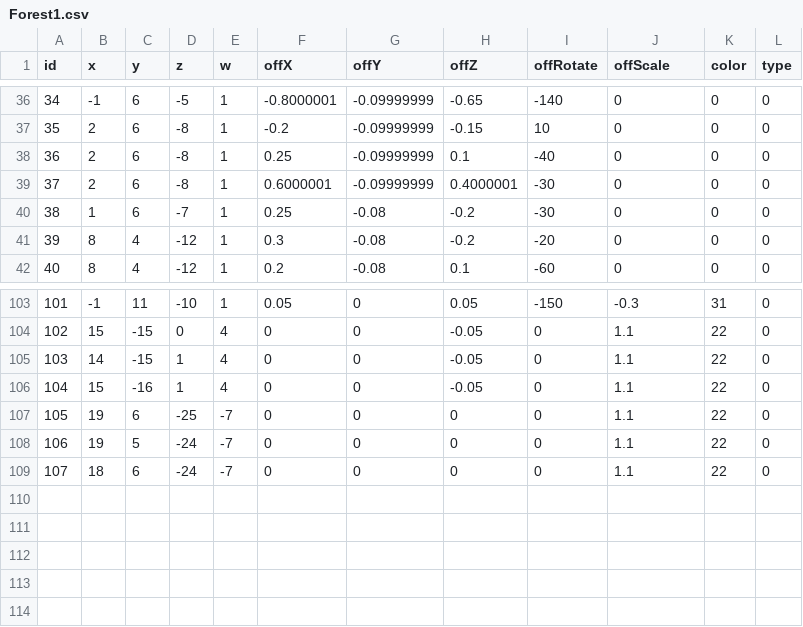
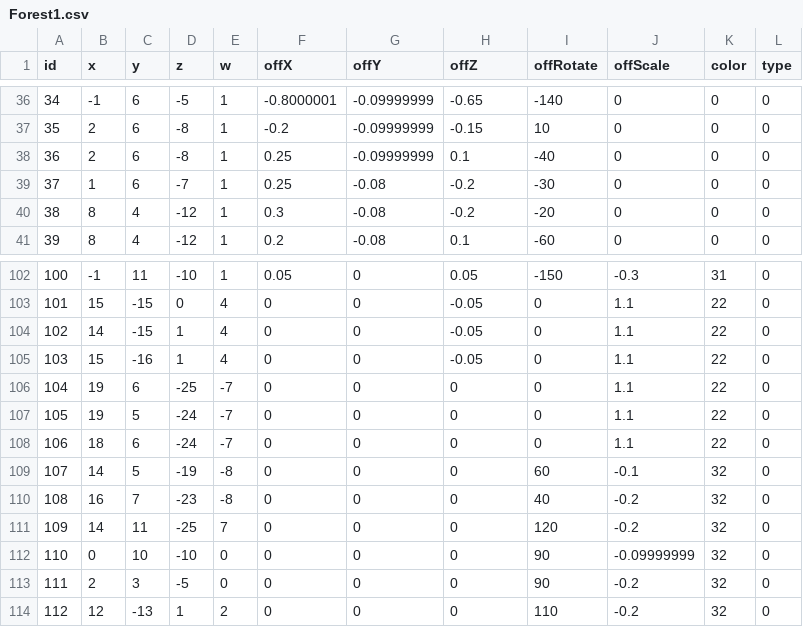
Before and after one commit to Juyeong11/Graduation_project, a CSV file: BeatSlimeClient/Assets/Resources/LandCSV/Forest1.csv, drawn as a sheet; only a part is shown, gaps mark what is left out; removed rows and columns are numbered as before the commit, all else as after; the diff names each change by its address in the sheet, - before the commit and + after, or states it on an @@ line.

```diff
--- a/BeatSlimeClient/Assets/Resources/LandCSV/Forest1.csv
+++ b/BeatSlimeClient/Assets/Resources/LandCSV/Forest1.csv
-row 39: 37 | 2 | 6 | -8 | 1 | 0.6000001 | -0.09999999 | 0.4000001 | -30 | 0 | 0 | 0
@@ column A (id) renumbered between rows 39 and 108 @@
+row 109: 107 | 14 | 5 | -19 | -8 | 0 | 0 | 0 | 60 | -0.1 | 32 | 0
+row 110: 108 | 16 | 7 | -23 | -8 | 0 | 0 | 0 | 40 | -0.2 | 32 | 0
+row 111: 109 | 14 | 11 | -25 | 7 | 0 | 0 | 0 | 120 | -0.2 | 32 | 0
+row 112: 110 | 0 | 10 | -10 | 0 | 0 | 0 | 0 | 90 | -0.09999999 | 32 | 0
+row 113: 111 | 2 | 3 | -5 | 0 | 0 | 0 | 0 | 90 | -0.2 | 32 | 0
+row 114: 112 | 12 | -13 | 1 | 2 | 0 | 0 | 0 | 110 | -0.2 | 32 | 0
```
Also changed, not shown: BeatSlimeClient/Assets/Resources/MapCSV/Forest1.csv, 6 other files.
